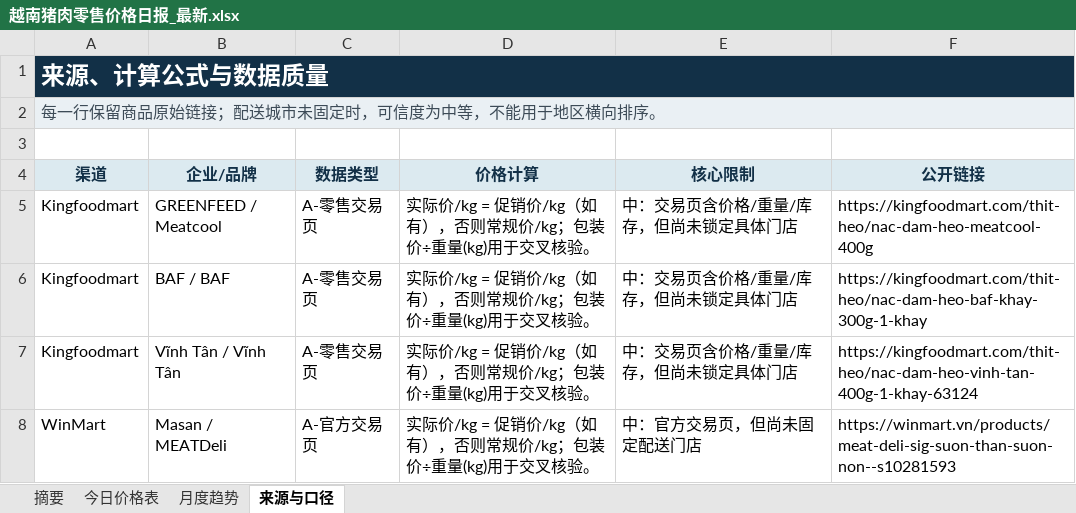
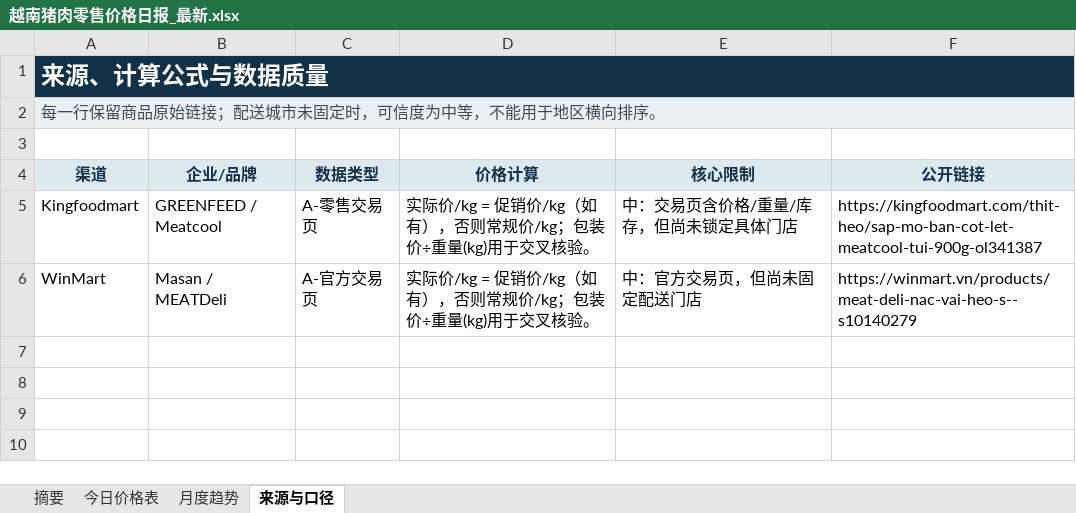
Before and after one commit to youxing2026-collab/vietnam-pig-reports, an Excel workbook: reports/越南猪肉零售价格日报_最新.xlsx, sheet 来源与口径, drawn as a sheet; values as stored, in another font and other column widths than the file's, no borders; removed rows and columns are numbered as before the commit, all else as after; the diff names each change by its address in the sheet, - before the commit and + after, or states it on an @@ line.

```diff
--- a/reports/越南猪肉零售价格日报_最新.xlsx (sheet 来源与口径)
+++ b/reports/越南猪肉零售价格日报_最新.xlsx (sheet 来源与口径)
-F5 (公开链接): https://kingfoodmart.com/thit-heo/nac-dam-heo-meatcool-400g
+F5 (公开链接): https://kingfoodmart.com/thit-heo/sap-mo-ban-cot-let-meatcool-tui-900g-ol341387
-row 6: Kingfoodmart | BAF / BAF | A-零售交易页 | 实际价/kg = 促销价/kg（如有），否则常规价/kg；包装价÷重量(kg)用于交叉核验。 | 中：交易页含价格/重量/库存，但尚未锁定具体门店 | https://kingfoodmart.com/thit-heo/nac-dam-heo-baf-khay-300g-1-khay
-row 7: Kingfoodmart | Vĩnh Tân / Vĩnh Tân | A-零售交易页 | 实际价/kg = 促销价/kg（如有），否则常规价/kg；包装价÷重量(kg)用于交叉核验。 | 中：交易页含价格/重量/库存，但尚未锁定具体门店 | https://kingfoodmart.com/thit-heo/nac-dam-heo-vinh-tan-400g-1-khay-63124
-F6 (公开链接): https://winmart.vn/products/meat-deli-sig-suon-than-suon-non--s10281593
+F6 (公开链接): https://winmart.vn/products/meat-deli-nac-vai-heo-s--s10140279
```
Also changed, not shown: sheet 今日价格表, sheet 月度趋势, sheet 摘要, 1 other file.
